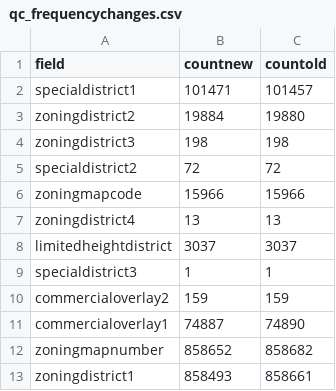
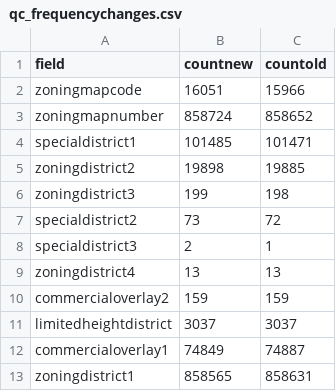
Before and after one commit to NYCPlanning/db-zoningtaxlots, a CSV file: zoningtaxlots_build/output/qc_frequencychanges.csv, drawn as a sheet.

```diff
--- a/zoningtaxlots_build/output/qc_frequencychanges.csv
+++ b/zoningtaxlots_build/output/qc_frequencychanges.csv
@@ -1,13 +1,13 @@
 field,countnew,countold
-specialdistrict1,101471,101457
-zoningdistrict2,19884,19880
-zoningdistrict3,198,198
-specialdistrict2,72,72
-zoningmapcode,15966,15966
+zoningmapcode,16051,15966
+zoningmapnumber,858724,858652
+specialdistrict1,101485,101471
+zoningdistrict2,19898,19885
+zoningdistrict3,199,198
+specialdistrict2,73,72
+specialdistrict3,2,1
 zoningdistrict4,13,13
+commercialoverlay2,159,159
 limitedheightdistrict,3037,3037
-specialdistrict3,1,1
-commercialoverlay2,159,159
-commercialoverlay1,74887,74890
-zoningmapnumber,858652,858682
-zoningdistrict1,858493,858661
+commercialoverlay1,74849,74887
+zoningdistrict1,858565,858631
```
Also changed, not shown: zoningtaxlots_build/output/qc_versioncomparison.csv, zoningtaxlots_build/output/qc_versioncomparisonnownullcount.csv, 6 other files.
